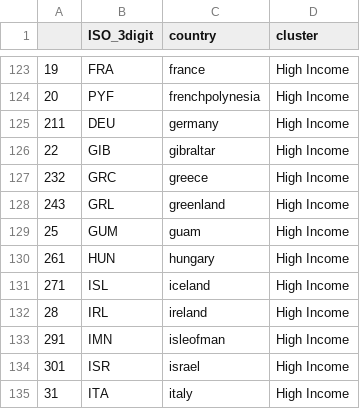
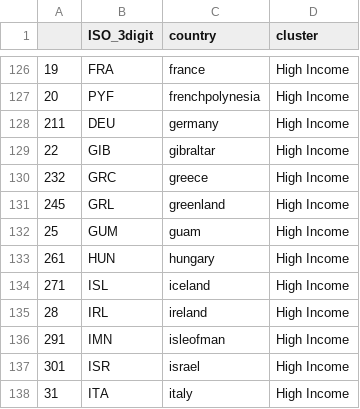
Before and after one commit to edwardoughton/pytal, a CSV file: clustering/results/data_clustering_results.csv, drawn as a sheet; only a part is shown, gaps mark what is left out; the diff covers the shown part only.

```diff
--- a/clustering/results/data_clustering_results.csv
+++ b/clustering/results/data_clustering_results.csv
@@ -128 +131 @@
-"243","GRL","greenland","High Income"
+245,GRL,greenland,High Income
```
Also changed, not shown: 4 added rows, 1 removed row and 10 edited cells elsewhere in this file, clustering/data_inputs/country_data.csv, 5 other files.
